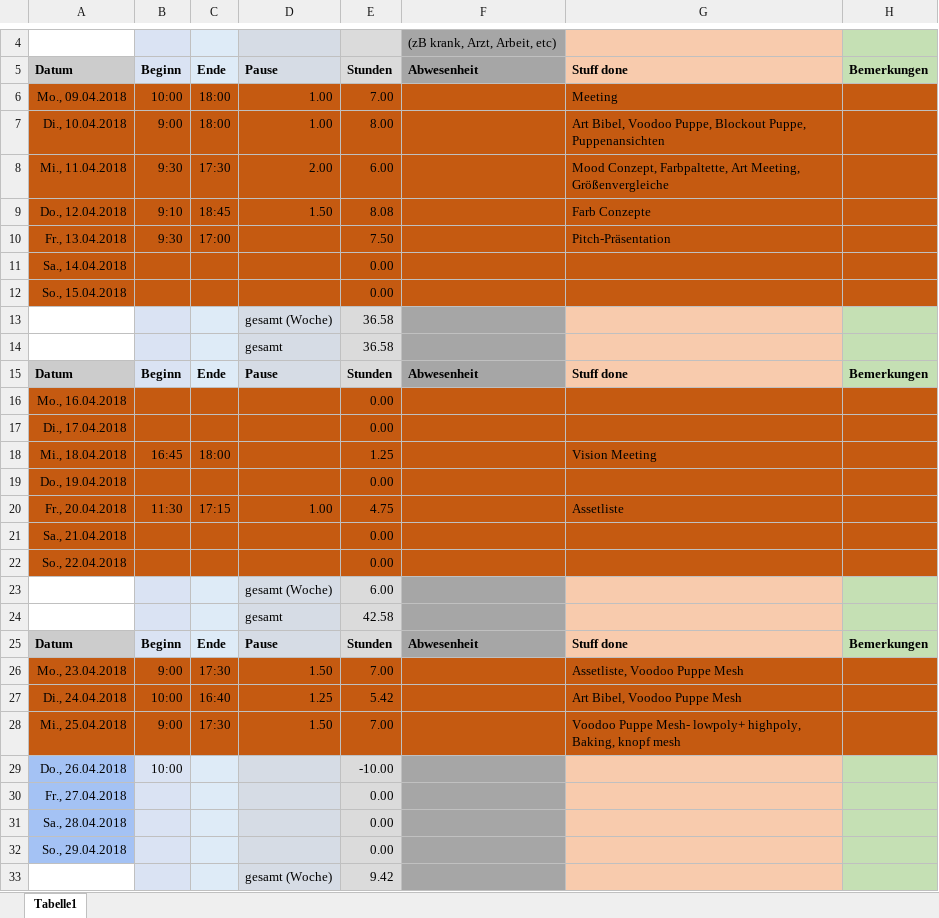
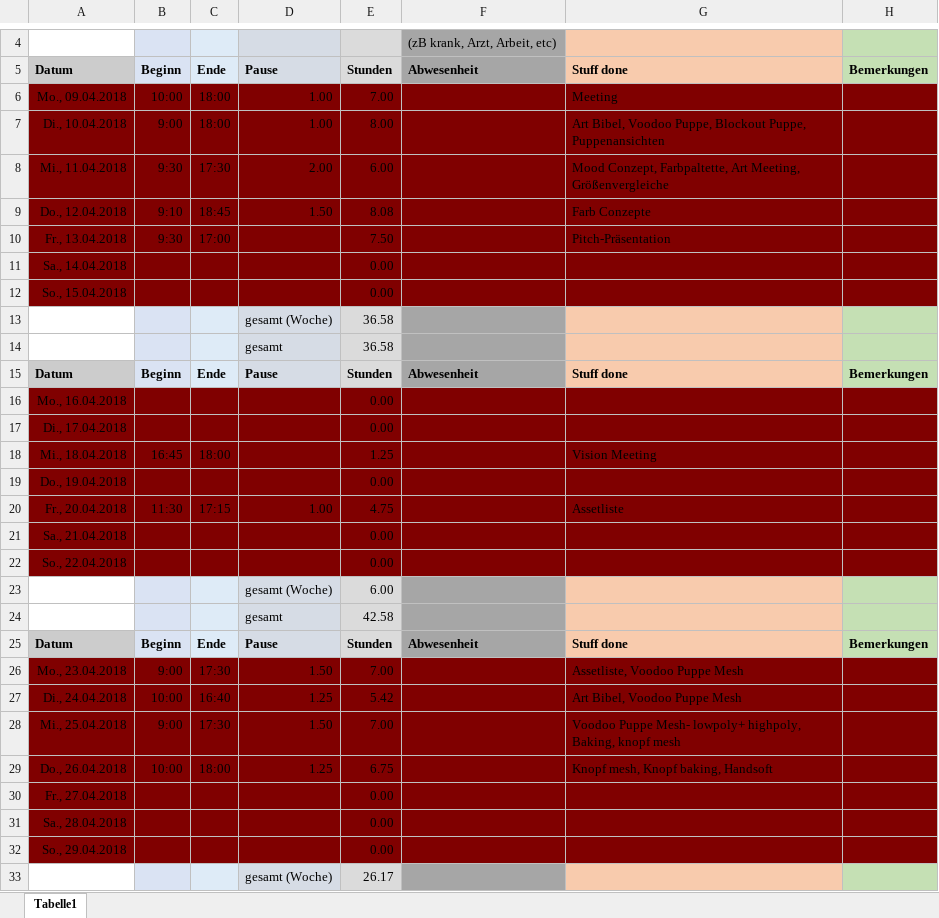
Before and after one commit to ArtjomProGrammer/Voodoo, an Excel workbook: _WIP/Lou/Lou-Zeiterfassung.xlsx, sheet Tabelle1, drawn as a sheet; only a part is shown, gaps mark what is left out; values as stored, in another font and other column widths than the file's, no borders; the diff covers the shown part only; the diff names each change by its address in the sheet, - before the commit and + after, or states it on an @@ line.

Commit message:
Zeit

```diff
--- a/_WIP/Lou/Lou-Zeiterfassung.xlsx (sheet Tabelle1)
+++ b/_WIP/Lou/Lou-Zeiterfassung.xlsx (sheet Tabelle1)
-A6:H12 fill: #C55A11
+A6:H12 fill: #800000
-A16:H22 fill: #C55A11
+A16:H22 fill: #800000
-A26:H28 fill: #C55A11
+A26:H28 fill: #800000
-A29:A32 fill: #A4C2F4
+A29:A32 fill: #800000
-B29:B32 fill: #DAE3F3
+B29:B32 fill: #800000
-C29: (empty)
+C29: 18:00
-C29:C32 fill: #DEEBF7
+C29:C32 fill: #800000
-D29: (empty)
+D29: 1.25
-D29:D32 fill: #D6DCE5
+D29:D32 fill: #800000
-E29: -10.00
+E29: 6.75
-E29:E32 fill: #DBDBDB
+E29:E32 fill: #800000
-F29:F32 fill: #A6A6A6
+F29:F32 fill: #800000
-G29: (empty)
+G29: Knopf mesh, Knopf baking, Handsoft
-G29:G32 fill: #F8CBAD
+G29:G32 fill: #800000
-H29:H32 fill: #C5E0B4
+H29:H32 fill: #800000
-E33: 9.42
+E33: 26.17
```
Also changed, not shown: 19 edited cells elsewhere in this sheet.
